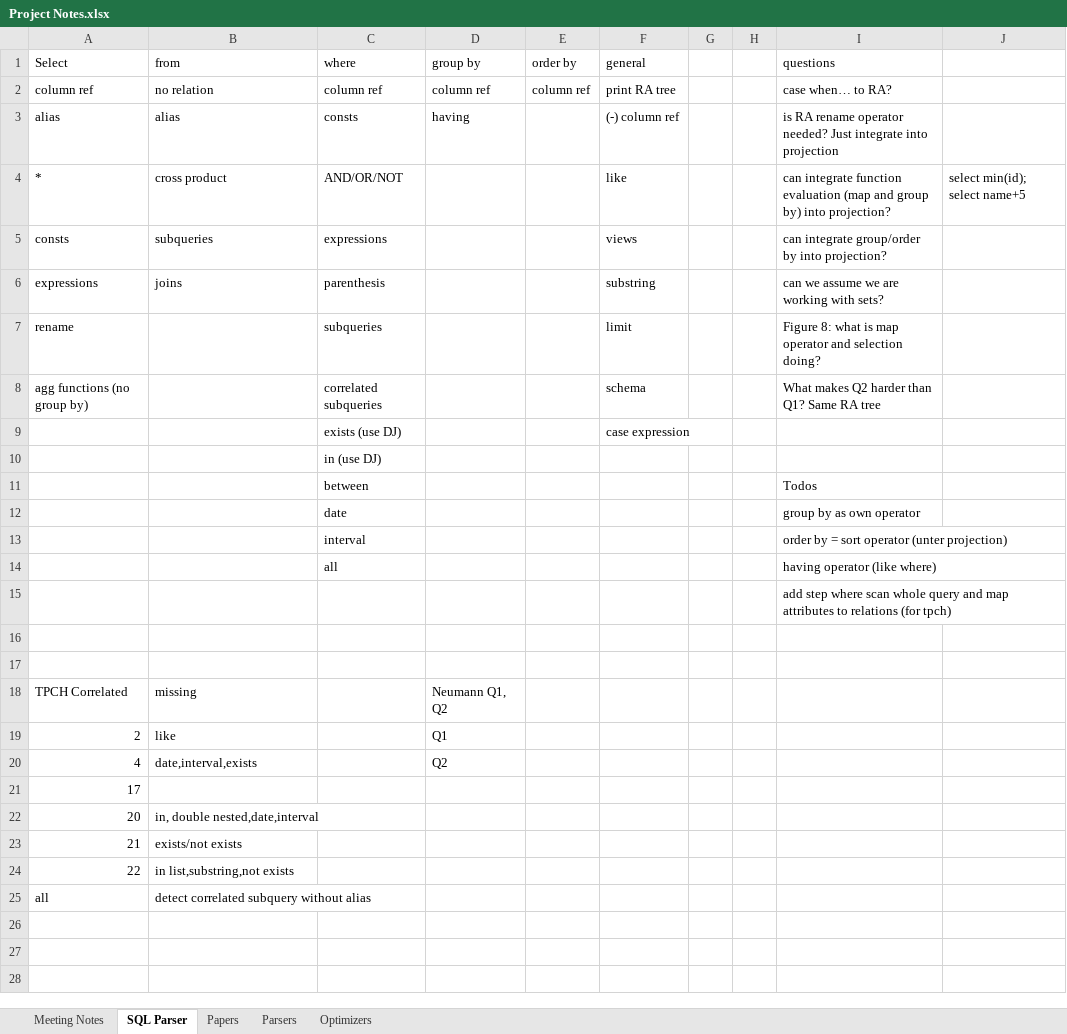
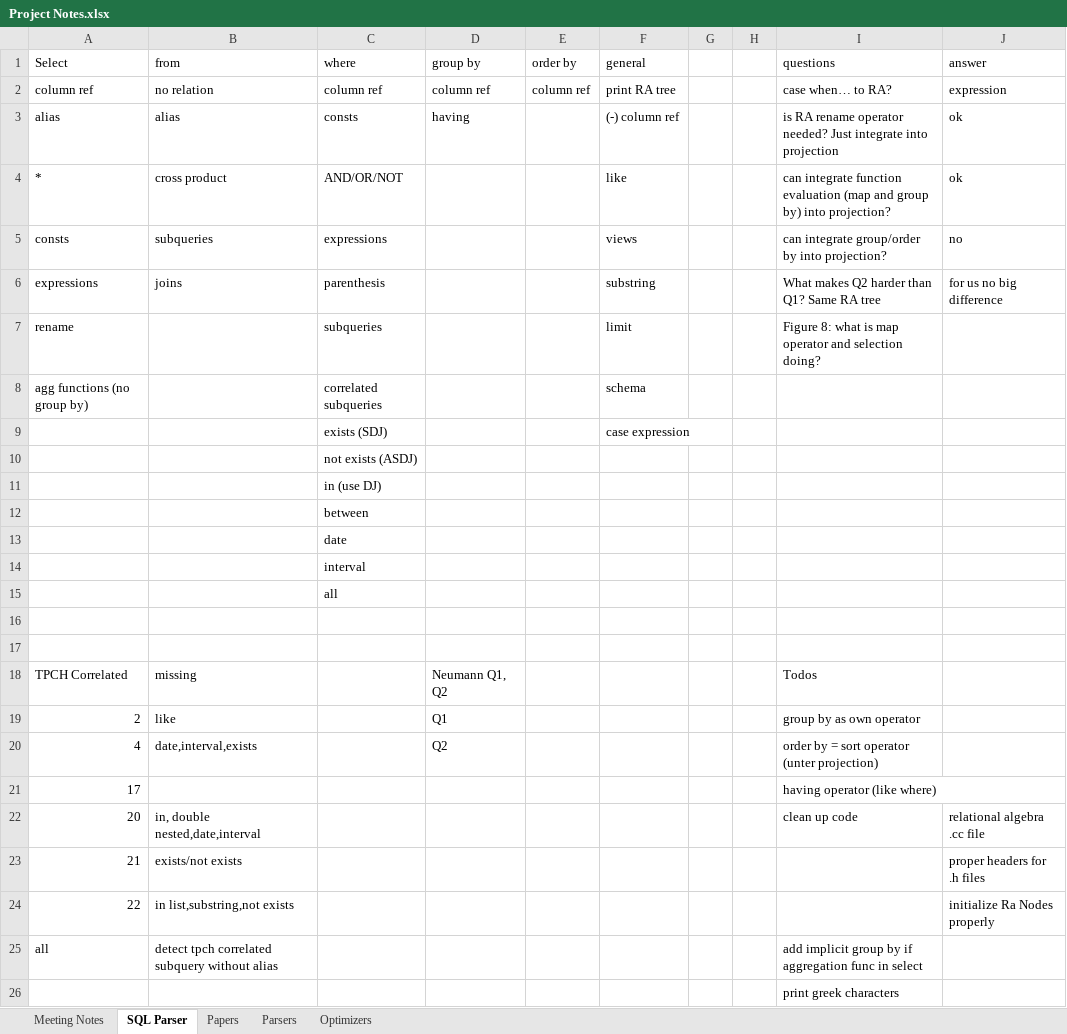
Before and after one commit to thomasglas/sql_optimizer, an Excel workbook: GuidedResearch/Project Notes.xlsx, sheet SQL Parser, drawn as a sheet; values as stored, in another font and other column widths than the file's, no cell formats; removed rows and columns are numbered as before the commit, all else as after; the diff names each change by its address in the sheet, - before the commit and + after, or states it on an @@ line.

Commit message:
exists/not exists, tpch 2,17,21, implicit group by

```diff
--- a/GuidedResearch/Project Notes.xlsx (sheet SQL Parser)
+++ b/GuidedResearch/Project Notes.xlsx (sheet SQL Parser)
-J1: (empty)
+J1: answer
-J2 (answer): (empty)
+J2 (answer): expression
-J3 (answer): (empty)
+J3 (answer): ok
-J4 (answer): select min(id); select name+5
+J4 (answer): ok
-J5 (answer): (empty)
+J5 (answer): no
-I6 (questions): can we assume we are working with sets?
+I6 (questions): What makes Q2 harder than Q1? Same RA tree
-J6 (answer): (empty)
+J6 (answer): for us no big difference
-I8 (questions): What makes Q2 harder than Q1? Same RA tree
+I8 (questions): (empty)
-C9 (where): exists (use DJ)
+C9 (where): exists (SDJ)
+row 10:  |  | not exists (ASDJ)
-I12 (questions): Todos
+I12 (questions): (empty)
-I13 (questions): group by as own operator
+I13 (questions): (empty)
-I14 (questions): order by = sort operator (unter projection)
+I14 (questions): (empty)
-I15 (questions): having operator (like where)
+I15 (questions): (empty)
-row 15:  |  |  |  |  |  |  |  | add step where scan whole query and map attributes to relations (for tpch)
-I18 (questions): (empty)
+I18 (questions): Todos
-I19 (questions): (empty)
+I19 (questions): group by as own operator
-I20 (questions): (empty)
+I20 (questions): order by = sort operator (unter projection)
-I21 (questions): (empty)
+I21 (questions): having operator (like where)
-I22 (questions): (empty)
+I22 (questions): clean up code
-J22 (answer): (empty)
+J22 (answer): relational algebra .cc file
-J23 (answer): (empty)
+J23 (answer): proper headers for .h files
-J24 (answer): (empty)
+J24 (answer): initialize Ra Nodes properly
-B25 (from): detect correlated subquery without alias
+B25 (from): detect tpch correlated subquery without alias
-I25 (questions): (empty)
+I25 (questions): add implicit group by if aggregation func in select
+row 26:  |  |  |  |  |  |  |  | print greek characters
```
Also changed, not shown: sheet Meeting Notes, cell formats, 5 other files.
